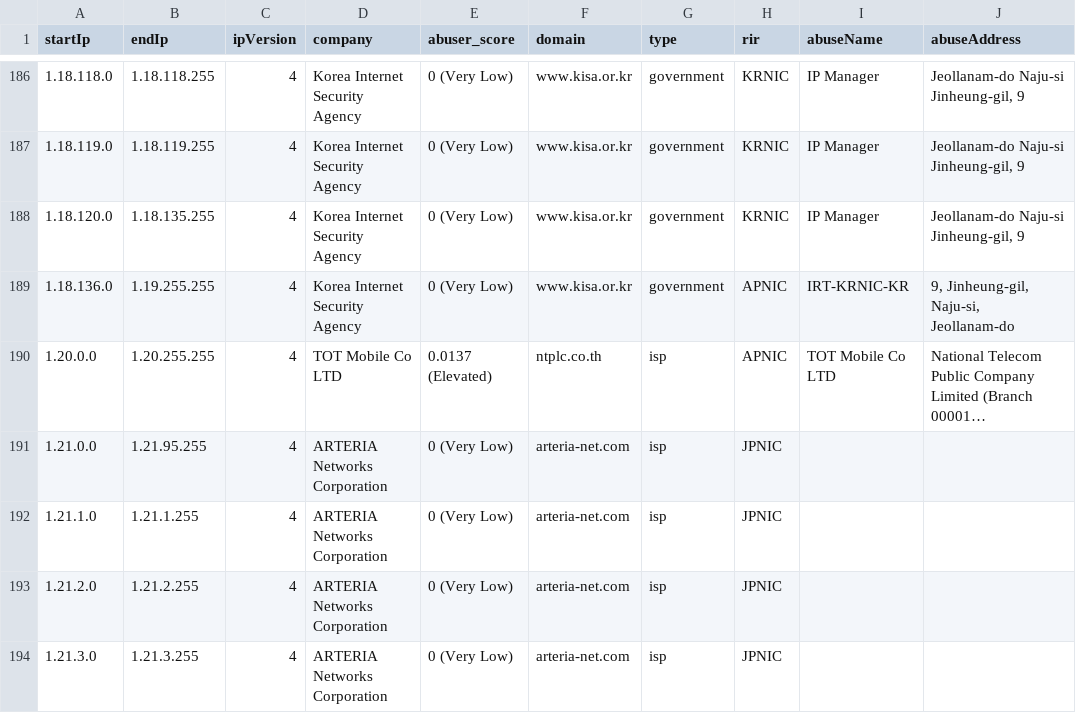
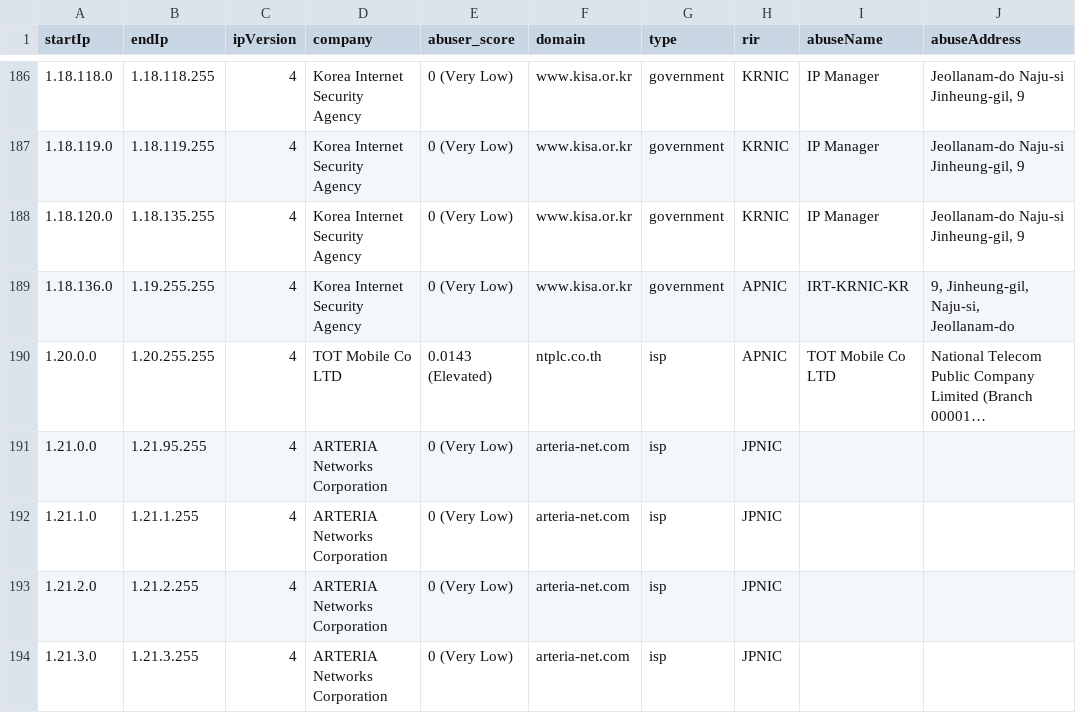
Before and after one commit to NikolaiT/IP-Address-API, a CSV file: databases/companySample.csv, drawn as a sheet; only a part is shown, gaps mark what is left out; long unchanged cells end in …; the diff covers the shown part only; the diff names each change by its address in the sheet, - before the commit and + after, or states it on an @@ line.

```diff
--- a/databases/companySample.csv
+++ b/databases/companySample.csv
-E190 (abuser_score): 0.0137 (Elevated)
+E190 (abuser_score): 0.0143 (Elevated)
```
Also changed, not shown: 2 added rows, 2 removed rows, 2 moved rows and 74 edited cells elsewhere in this file, databases/Enumerated-VPN-Database-Sample.csv, databases/HostingRangesIPv4-Sample.csv, 15 other files.
